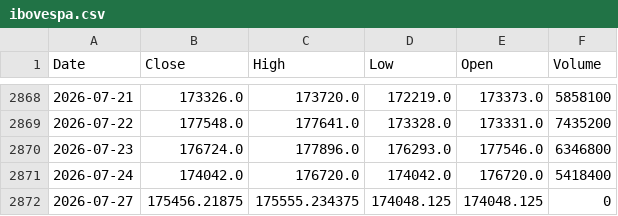
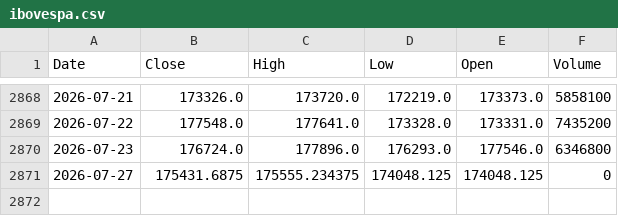
Before and after one commit to JoaoViccctor/pipeline-financas-bacen, a CSV file: data/raw/ibovespa.csv, drawn as a sheet; only a part is shown, gaps mark what is left out.

```diff
--- a/data/raw/ibovespa.csv
+++ b/data/raw/ibovespa.csv
@@ -2870,3 +2870,2 @@ Date,Close,High,Low,Open,Volume
 2026-07-23,176724.0,177896.0,176293.0,177546.0,6346800
-2026-07-24,174042.0,176720.0,174042.0,176720.0,5418400
-2026-07-27,175456.21875,175555.234375,174048.125,174048.125,0
+2026-07-27,175431.6875,175555.234375,174048.125,174048.125,0
```
Also changed, not shown: 1 other file.
